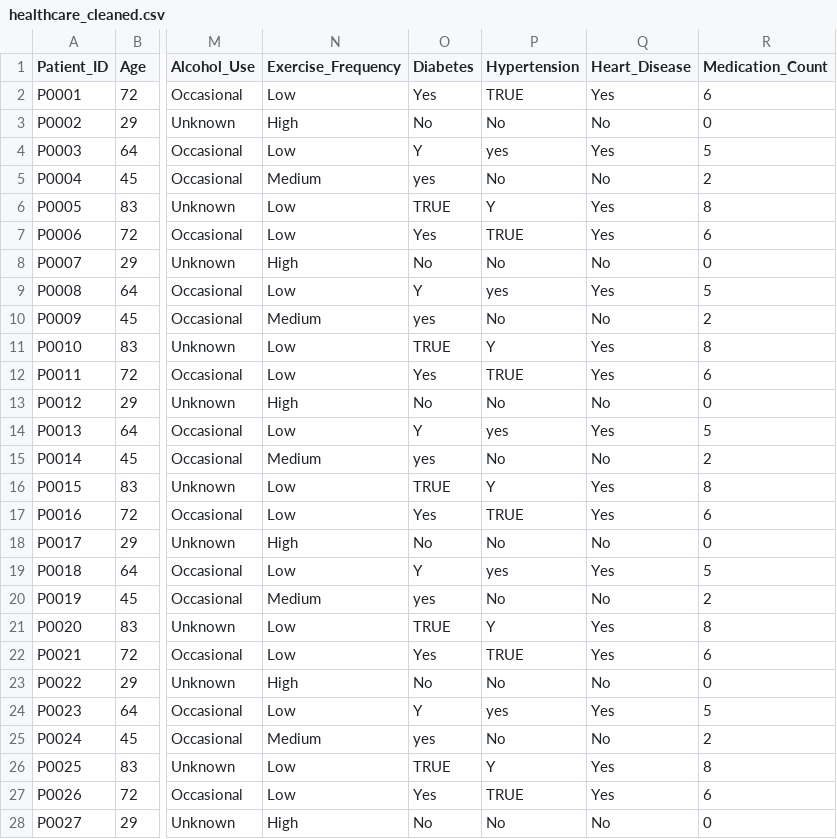
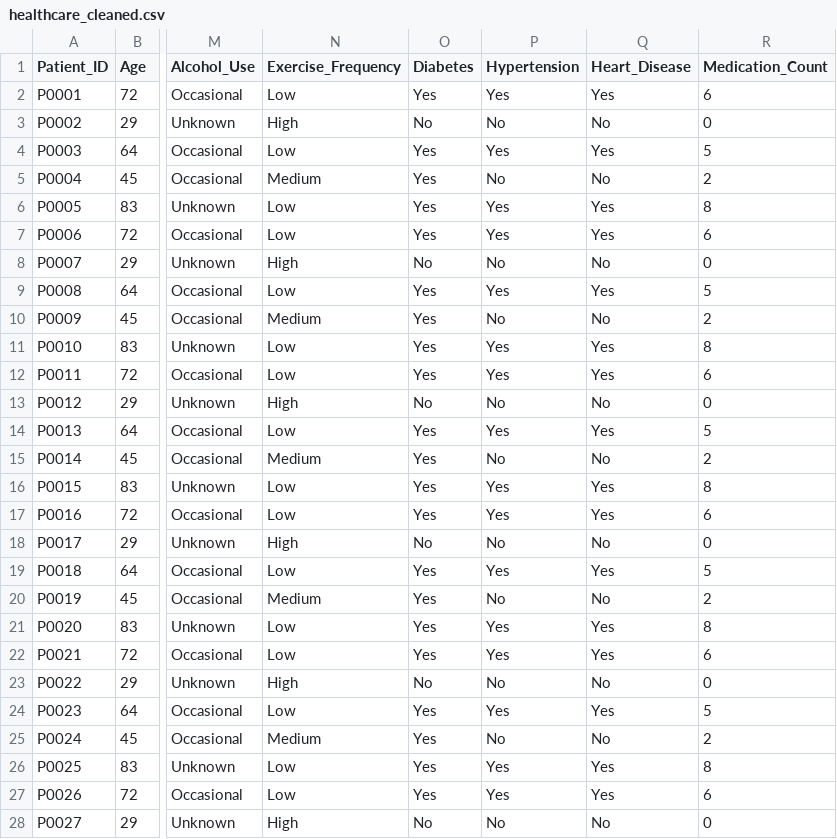
Before and after one commit to tapay9/healthcare_analysis, a CSV file: healthcare_cleaned.csv, drawn as a sheet; only a part is shown, gaps mark what is left out; the diff covers the shown part only; the diff names each change by its address in the sheet, - before the commit and + after, or states it on an @@ line.

Commit message:
Finished cleaning all of the data

```diff
--- a/healthcare_cleaned.csv
+++ b/healthcare_cleaned.csv
-P2 (Hypertension): TRUE
+P2 (Hypertension): Yes
-O4 (Diabetes): Y
+O4 (Diabetes): Yes
-P4 (Hypertension): yes
+P4 (Hypertension): Yes
-O5 (Diabetes): yes
+O5 (Diabetes): Yes
-O6 (Diabetes): TRUE
+O6 (Diabetes): Yes
-P6 (Hypertension): Y
+P6 (Hypertension): Yes
-P7 (Hypertension): TRUE
+P7 (Hypertension): Yes
-O9 (Diabetes): Y
+O9 (Diabetes): Yes
-P9 (Hypertension): yes
+P9 (Hypertension): Yes
-O10 (Diabetes): yes
+O10 (Diabetes): Yes
-O11 (Diabetes): TRUE
+O11 (Diabetes): Yes
-P11 (Hypertension): Y
+P11 (Hypertension): Yes
-P12 (Hypertension): TRUE
+P12 (Hypertension): Yes
-O14 (Diabetes): Y
+O14 (Diabetes): Yes
-P14 (Hypertension): yes
+P14 (Hypertension): Yes
-O15 (Diabetes): yes
+O15 (Diabetes): Yes
-O16 (Diabetes): TRUE
+O16 (Diabetes): Yes
-P16 (Hypertension): Y
+P16 (Hypertension): Yes
-P17 (Hypertension): TRUE
+P17 (Hypertension): Yes
-O19 (Diabetes): Y
+O19 (Diabetes): Yes
-P19 (Hypertension): yes
+P19 (Hypertension): Yes
-O20 (Diabetes): yes
+O20 (Diabetes): Yes
-O21 (Diabetes): TRUE
+O21 (Diabetes): Yes
-P21 (Hypertension): Y
+P21 (Hypertension): Yes
-P22 (Hypertension): TRUE
+P22 (Hypertension): Yes
-O24 (Diabetes): Y
+O24 (Diabetes): Yes
-P24 (Hypertension): yes
+P24 (Hypertension): Yes
-O25 (Diabetes): yes
+O25 (Diabetes): Yes
-O26 (Diabetes): TRUE
+O26 (Diabetes): Yes
-P26 (Hypertension): Y
+P26 (Hypertension): Yes
-P27 (Hypertension): TRUE
+P27 (Hypertension): Yes
```
Also changed, not shown: 29 edited cells elsewhere in this file, 1 other file.
